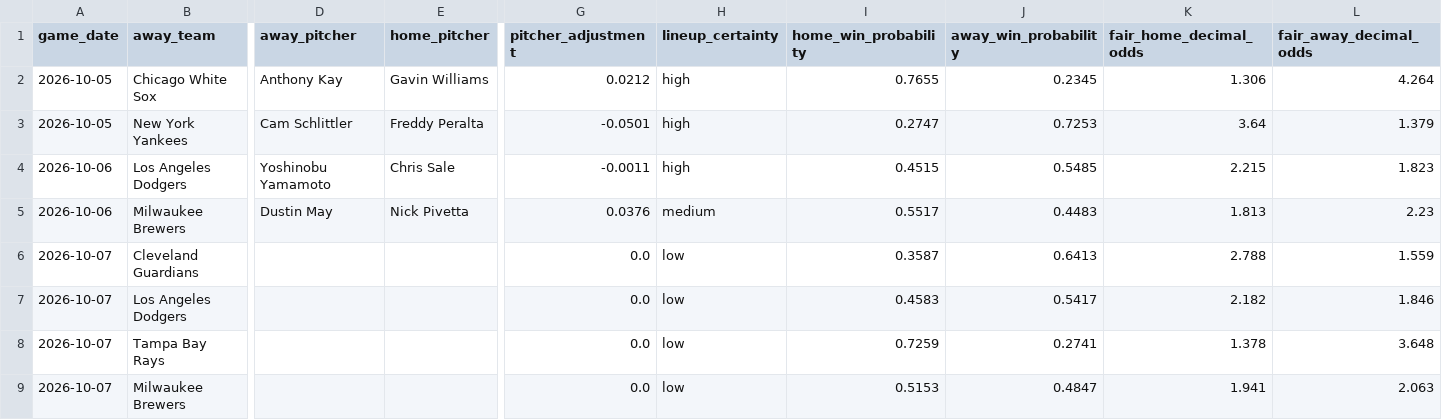
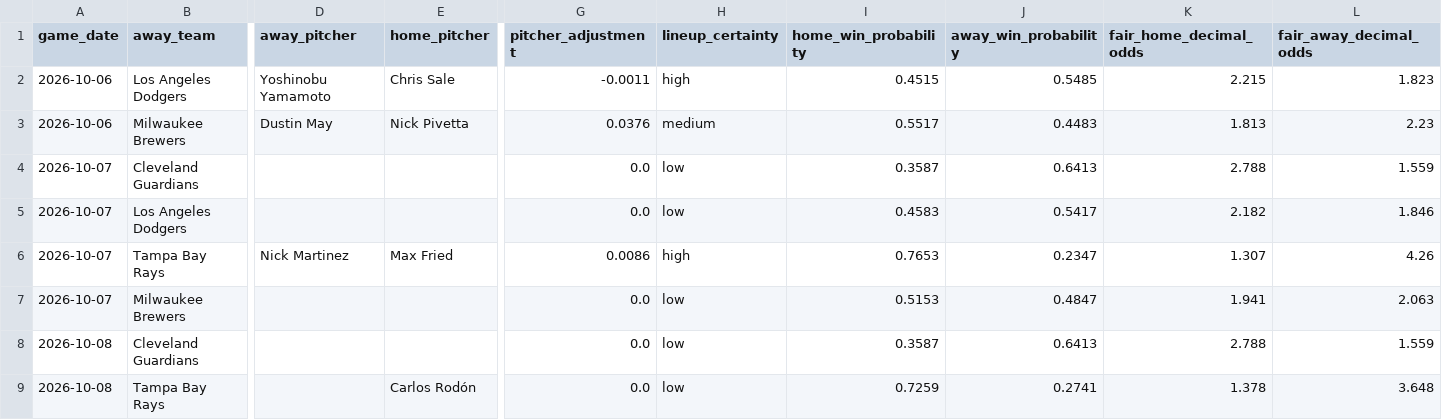
Before and after one commit to minasyan222-glitch/requirements.txt, a CSV file: predictions/mlb_predictions.csv, drawn as a sheet; only a part is shown, gaps mark what is left out; removed rows and columns are numbered as before the commit, all else as after; rows hold the shown columns only; the diff names each change by its address in the sheet, - before the commit and + after, or states it on an @@ line.

```diff
--- a/predictions/mlb_predictions.csv
+++ b/predictions/mlb_predictions.csv
-row 2: 2026-10-05 | Chicago White Sox | Anthony Kay | Gavin Williams | 0.0212 | high | 0.7655 | 0.2345 | 1.306 | 4.264
-row 3: 2026-10-05 | New York Yankees | Cam Schlittler | Freddy Peralta | -0.0501 | high | 0.2747 | 0.7253 | 3.64 | 1.379
-D6 (away_pitcher): (empty)
+D6 (away_pitcher): Nick Martinez
-E6 (home_pitcher): (empty)
+E6 (home_pitcher): Max Fried
-G6 (pitcher_adjustment): 0.0
+G6 (pitcher_adjustment): 0.0086
-H6 (lineup_certainty): low
+H6 (lineup_certainty): high
-I6 (home_win_probability): 0.7259
+I6 (home_win_probability): 0.7653
-J6 (away_win_probability): 0.2741
+J6 (away_win_probability): 0.2347
-K6 (fair_home_decimal_odds): 1.378
+K6 (fair_home_decimal_odds): 1.307
-L6 (fair_away_decimal_odds): 3.648
+L6 (fair_away_decimal_odds): 4.26
+row 8: 2026-10-08 | Cleveland Guardians |  |  | 0.0 | low | 0.3587 | 0.6413 | 2.788 | 1.559
+row 9: 2026-10-08 | Tampa Bay Rays |  | Carlos Rodón | 0.0 | low | 0.7259 | 0.2741 | 1.378 | 3.648
```
Also changed, not shown: data/raw/mlb/mlb_upcoming_schedule.csv, 2 other files.
